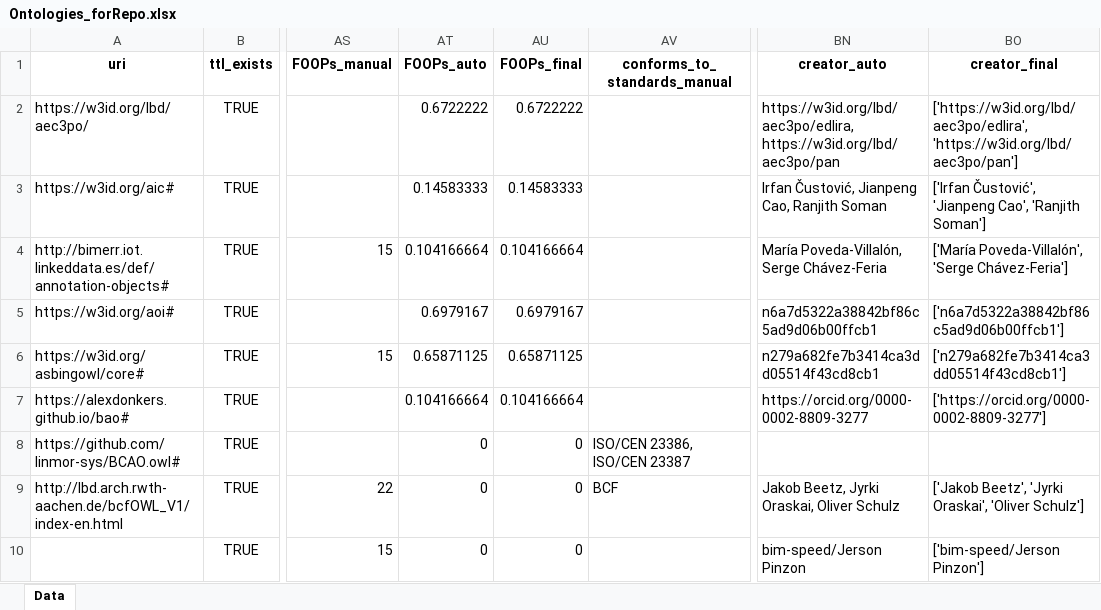
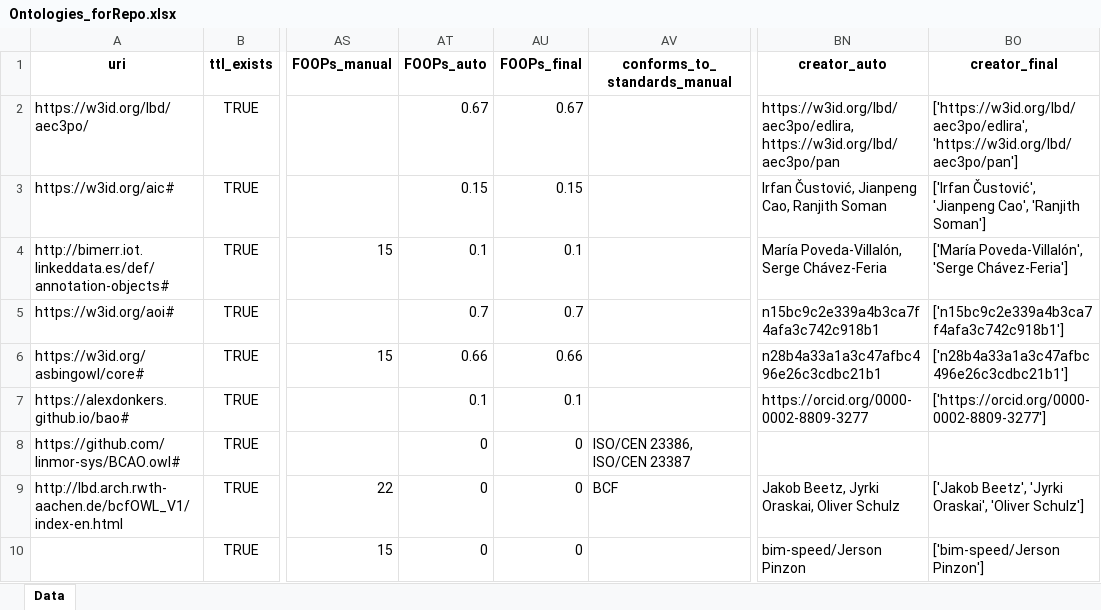
Before and after one commit to CyberbuildLab/BE-OLS, an Excel workbook: data/Ontologies_forRepo.xlsx, sheet Data, drawn as a sheet; only a part is shown, gaps mark what is left out; values as stored, in another font and other column widths than the file's, no borders; the diff covers the shown part only; the diff names each change by its address in the sheet, - before the commit and + after, or states it on an @@ line.

Commit message:
FOOPs fix + Graph
- Fixed the presentation of the FOOPs scores
- Added the ontologyGraph.html from "main" to ease merging.

```diff
--- a/data/Ontologies_forRepo.xlsx (sheet Data)
+++ b/data/Ontologies_forRepo.xlsx (sheet Data)
-AT2 (FOOPs_auto): 0.6722222
+AT2 (FOOPs_auto): 0.67
-AU2 (FOOPs_final): 0.6722222
+AU2 (FOOPs_final): 0.67
-AT3 (FOOPs_auto): 0.14583333
+AT3 (FOOPs_auto): 0.15
-AU3 (FOOPs_final): 0.14583333
+AU3 (FOOPs_final): 0.15
-AT4 (FOOPs_auto): 0.104166664
+AT4 (FOOPs_auto): 0.1
-AU4 (FOOPs_final): 0.104166664
+AU4 (FOOPs_final): 0.1
-AT5 (FOOPs_auto): 0.6979167
+AT5 (FOOPs_auto): 0.7
-AU5 (FOOPs_final): 0.6979167
+AU5 (FOOPs_final): 0.7
-BN5 (creator_auto): n6a7d5322a38842bf86c5ad9d06b00ffcb1
+BN5 (creator_auto): n15bc9c2e339a4b3ca7f4afa3c742c918b1
-BO5 (creator_final): ['n6a7d5322a38842bf86c5ad9d06b00ffcb1']
+BO5 (creator_final): ['n15bc9c2e339a4b3ca7f4afa3c742c918b1']
-AT6 (FOOPs_auto): 0.65871125
+AT6 (FOOPs_auto): 0.66
-AU6 (FOOPs_final): 0.65871125
+AU6 (FOOPs_final): 0.66
-BN6 (creator_auto): n279a682fe7b3414ca3dd05514f43cd8cb1
+BN6 (creator_auto): n28b4a33a1a3c47afbc496e26c3cdbc21b1
-BO6 (creator_final): ['n279a682fe7b3414ca3dd05514f43cd8cb1']
+BO6 (creator_final): ['n28b4a33a1a3c47afbc496e26c3cdbc21b1']
-AT7 (FOOPs_auto): 0.104166664
+AT7 (FOOPs_auto): 0.1
-AU7 (FOOPs_final): 0.104166664
+AU7 (FOOPs_final): 0.1
```
Also changed, not shown: 240 edited cells elsewhere in this sheet, 3 other files.
